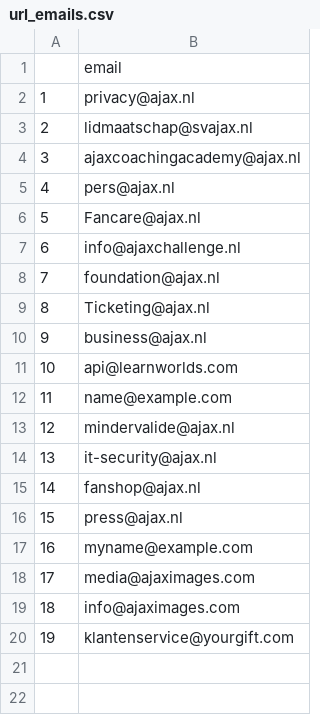
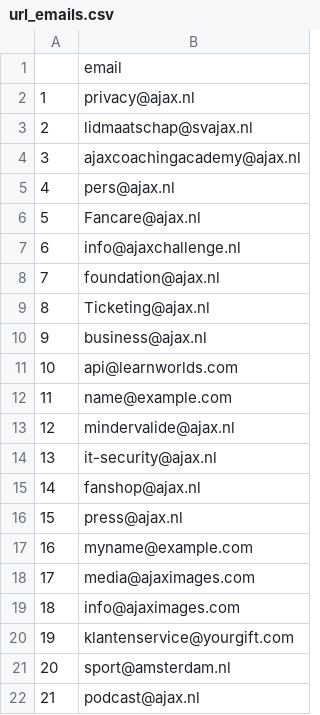
Before and after one commit to neuro-rights/atac, a CSV file: data/contacts/emails/url_emails.csv, drawn as a sheet; the diff names each change by its address in the sheet, - before the commit and + after, or states it on an @@ line.

```diff
--- a/data/contacts/emails/url_emails.csv
+++ b/data/contacts/emails/url_emails.csv
+row 21: 20 | sport@amsterdam.nl
+row 22: 21 | podcast@ajax.nl
```
Also changed, not shown: 1 other file.
